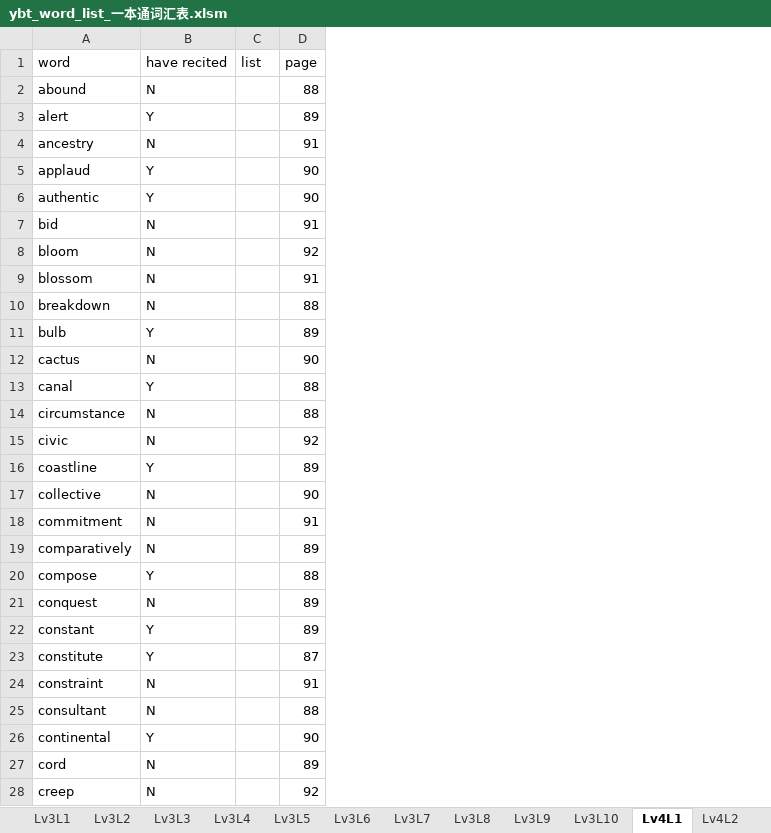
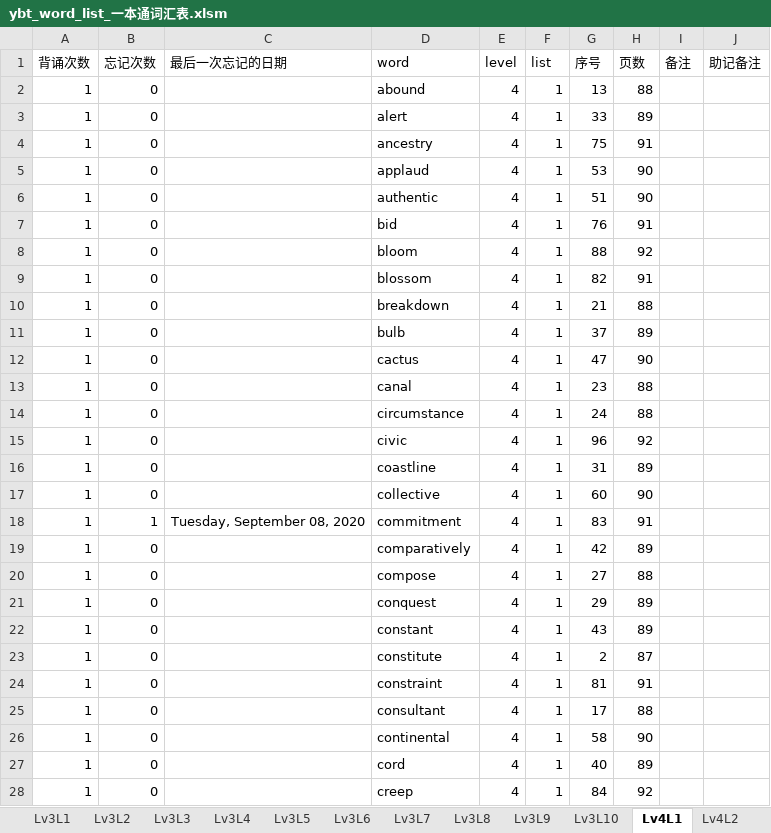
Before and after one commit to allen8807/vocabulary, an Excel workbook: ybt/ybt_word_list_一本通词汇表.xlsm, sheet Lv4L1, drawn as a sheet; only a part is shown; values as stored, in another font and other column widths than the file's, no borders; table styles not drawn; removed rows and columns are numbered as before the commit, all else as after; the diff covers the shown part only; the diff names each change by its address in the sheet, - before the commit and + after, or states it on an @@ line.

```diff
--- a/ybt/ybt_word_list_一本通词汇表.xlsm (sheet Lv4L1)
+++ b/ybt/ybt_word_list_一本通词汇表.xlsm (sheet Lv4L1)
+column A (背诵次数), rows 2-28: all 1
+column B (忘记次数), rows 2-28: 0 | 0 | 0 | 0 | 0 | 0 | 0 | 0 | 0 | 0 | 0 | 0 | 0 | 0 | 0 | 0 | 1 | 0 | 0 | 0 | 0 | 0 | 0 | 0 | 0 | 0 | 0
+column C (最后一次忘记的日期), row 18: Tuesday, September 08, 2020
-column B (have recited), rows 2-28: N | Y | N | Y | Y | N | N | N | N | Y | N | Y | N | N | Y | N | N | N | Y | N | Y | Y | N | N | Y | N | N
+column E (level), rows 2-28: all 4
+column G (序号), rows 2-28: 13 | 33 | 75 | 53 | 51 | 76 | 88 | 82 | 21 | 37 | 47 | 23 | 24 | 96 | 31 | 60 | 83 | 42 | 27 | 29 | 43 | 2 | 81 | 17 | 58 | 40 | 84
+column I (备注), empty
+column J (助记备注), empty
-H1: page
+H1: 页数
-F2:F28 (list): (empty)
+F2:F28 (list): 1
```
Also changed, not shown: 73 edited cells elsewhere in this sheet, sheet Lv4L10, sheet Lv3L2, sheet Lv4L7, sheet Lv3L4, sheet Lv3L3, sheet 易忘词表, 33 more sheets, other sheet tabs.
